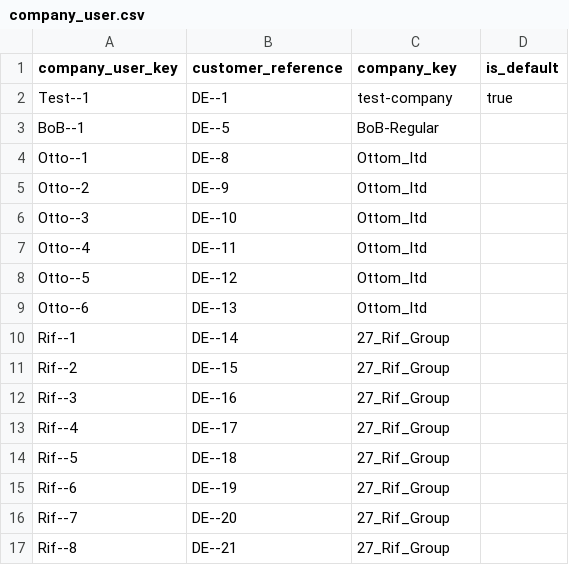
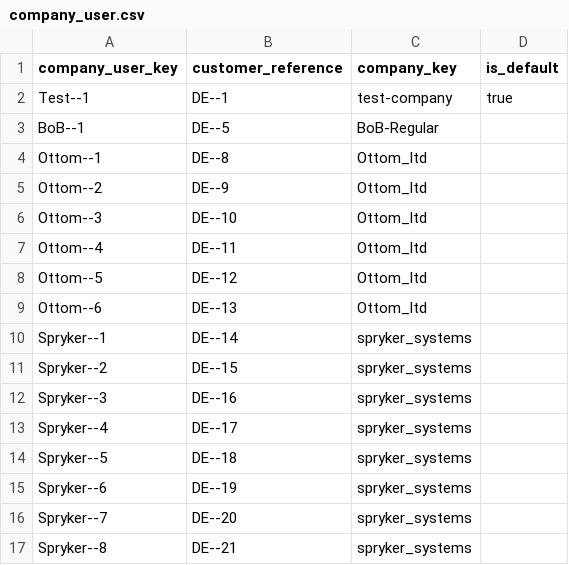
Before and after one commit to spryker/company-user-data-import, a CSV file: data/import/company_user.csv, drawn as a sheet.

Commit message:
PS-3828 Change the key from 27_Rif_Group to spryker_systems and from Otto to Ottom

```diff
--- a/data/import/company_user.csv
+++ b/data/import/company_user.csv
@@ -3,15 +3,15 @@ Test--1,DE--1,test-company,true
 BoB--1,DE--5,BoB-Regular,
-Otto--1,DE--8,Ottom_ltd,
-Otto--2,DE--9,Ottom_ltd,
-Otto--3,DE--10,Ottom_ltd,
-Otto--4,DE--11,Ottom_ltd,
-Otto--5,DE--12,Ottom_ltd,
-Otto--6,DE--13,Ottom_ltd,
-Rif--1,DE--14,27_Rif_Group,
-Rif--2,DE--15,27_Rif_Group,
-Rif--3,DE--16,27_Rif_Group,
-Rif--4,DE--17,27_Rif_Group,
-Rif--5,DE--18,27_Rif_Group,
-Rif--6,DE--19,27_Rif_Group,
-Rif--7,DE--20,27_Rif_Group,
-Rif--8,DE--21,27_Rif_Group,
+Ottom--1,DE--8,Ottom_ltd,
+Ottom--2,DE--9,Ottom_ltd,
+Ottom--3,DE--10,Ottom_ltd,
+Ottom--4,DE--11,Ottom_ltd,
+Ottom--5,DE--12,Ottom_ltd,
+Ottom--6,DE--13,Ottom_ltd,
+Spryker--1,DE--14,spryker_systems,
+Spryker--2,DE--15,spryker_systems,
+Spryker--3,DE--16,spryker_systems,
+Spryker--4,DE--17,spryker_systems,
+Spryker--5,DE--18,spryker_systems,
+Spryker--6,DE--19,spryker_systems,
+Spryker--7,DE--20,spryker_systems,
+Spryker--8,DE--21,spryker_systems,
```
